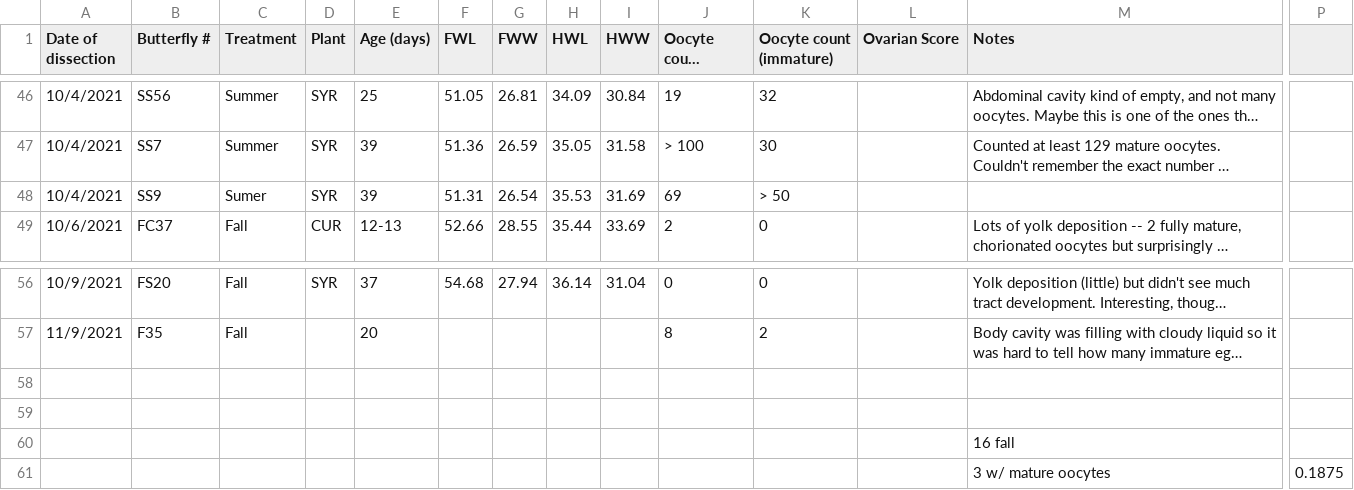
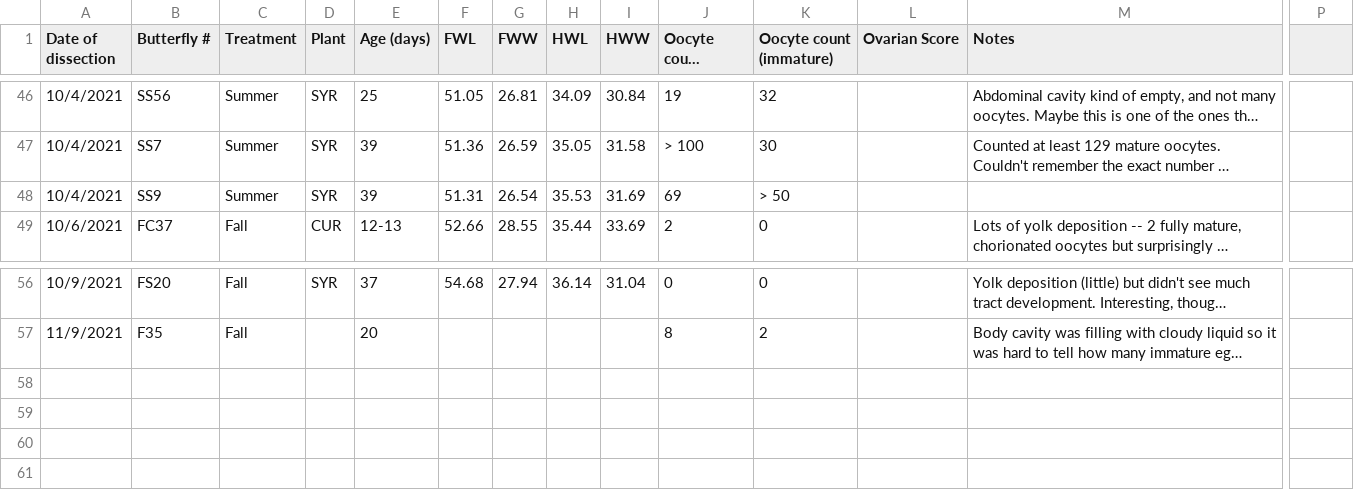
Before and after one commit to Kaley-H/Monarch_Treatment-Diet, a CSV file: Egg_data2.csv, drawn as a sheet; only a part is shown, gaps mark what is left out; long unchanged cells end in …; rows hold the shown columns only; the diff names each change by its address in the sheet, - before the commit and + after, or states it on an @@ line.

Commit message:
Update Egg_data2.csv

```diff
--- a/Egg_data2.csv
+++ b/Egg_data2.csv
-C48 (Treatment): Sumer
+C48 (Treatment): Summer
-row 58: (empty)
-row 59: (empty)
-row 60:  |  |  |  |  |  |  |  |  |  |  |  | 16 fall
-row 61:  |  |  |  |  |  |  |  |  |  |  |  | 3 w/ mature oocytes | 0.1875
```
